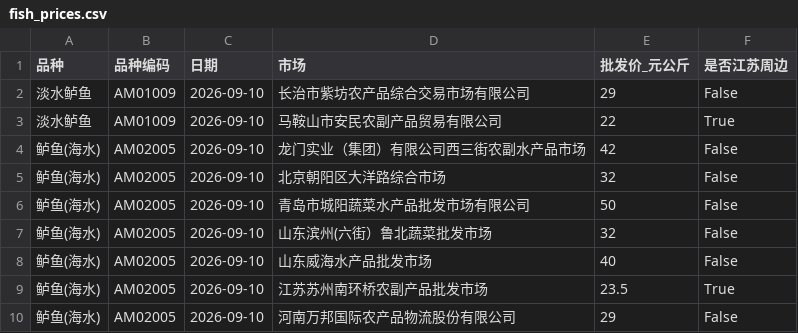
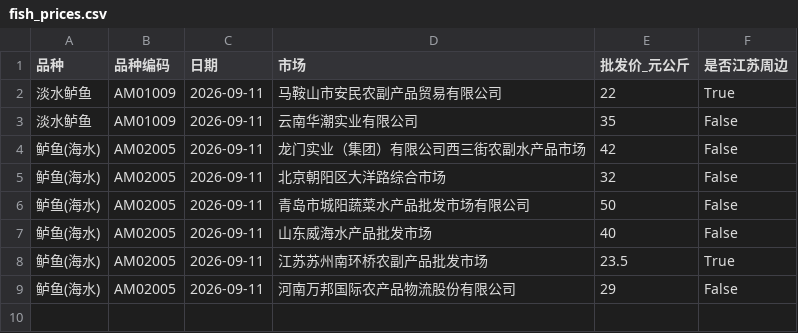
Before and after one commit to wgp168/fish-price-dashboard, a CSV file: fish_prices.csv, drawn as a sheet.

```diff
--- a/fish_prices.csv
+++ b/fish_prices.csv
@@ -1,10 +1,9 @@
 品种,品种编码,日期,市场,批发价_元公斤,是否江苏周边
-淡水鲈鱼,AM01009,2026-09-10,长治市紫坊农产品综合交易市场有限公司,29,False
-淡水鲈鱼,AM01009,2026-09-10,马鞍山市安民农副产品贸易有限公司,22,True
-鲈鱼(海水),AM02005,2026-09-10,龙门实业（集团）有限公司西三街农副水产品市场,42,False
-鲈鱼(海水),AM02005,2026-09-10,北京朝阳区大洋路综合市场,32,False
-鲈鱼(海水),AM02005,2026-09-10,青岛市城阳蔬菜水产品批发市场有限公司,50,False
-鲈鱼(海水),AM02005,2026-09-10,山东滨州(六街）鲁北蔬菜批发市场,32,False
-鲈鱼(海水),AM02005,2026-09-10,山东威海水产品批发市场,40,False
-鲈鱼(海水),AM02005,2026-09-10,江苏苏州南环桥农副产品批发市场,23.5,True
-鲈鱼(海水),AM02005,2026-09-10,河南万邦国际农产品物流股份有限公司,29,False
+淡水鲈鱼,AM01009,2026-09-11,马鞍山市安民农副产品贸易有限公司,22,True
+淡水鲈鱼,AM01009,2026-09-11,云南华潮实业有限公司,35,False
+鲈鱼(海水),AM02005,2026-09-11,龙门实业（集团）有限公司西三街农副水产品市场,42,False
+鲈鱼(海水),AM02005,2026-09-11,北京朝阳区大洋路综合市场,32,False
+鲈鱼(海水),AM02005,2026-09-11,青岛市城阳蔬菜水产品批发市场有限公司,50,False
+鲈鱼(海水),AM02005,2026-09-11,山东威海水产品批发市场,40,False
+鲈鱼(海水),AM02005,2026-09-11,江苏苏州南环桥农副产品批发市场,23.5,True
+鲈鱼(海水),AM02005,2026-09-11,河南万邦国际农产品物流股份有限公司,29,False
```
Also changed, not shown: fish_prices_history.csv, public_fish_prices.csv, 5 other files.
